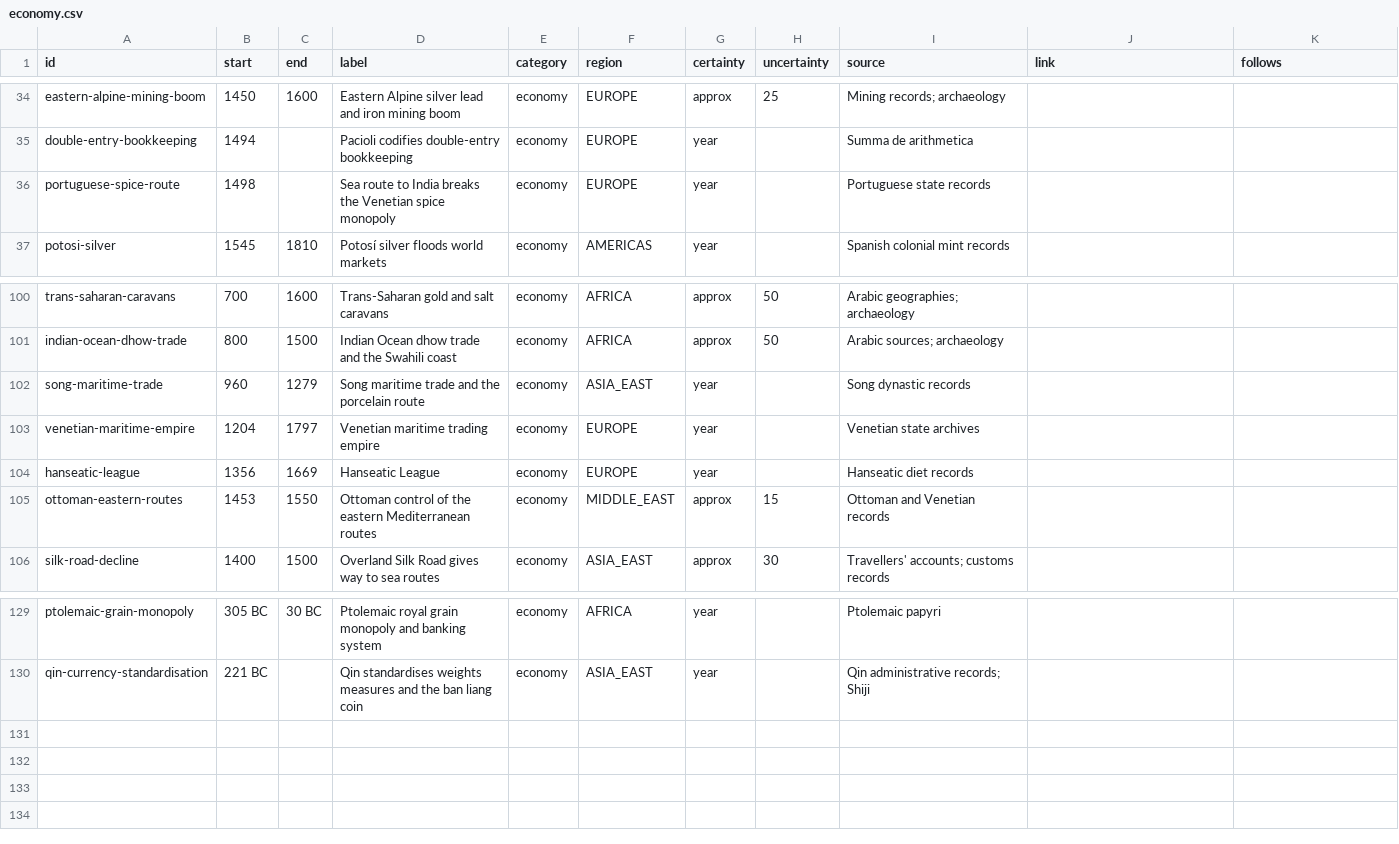
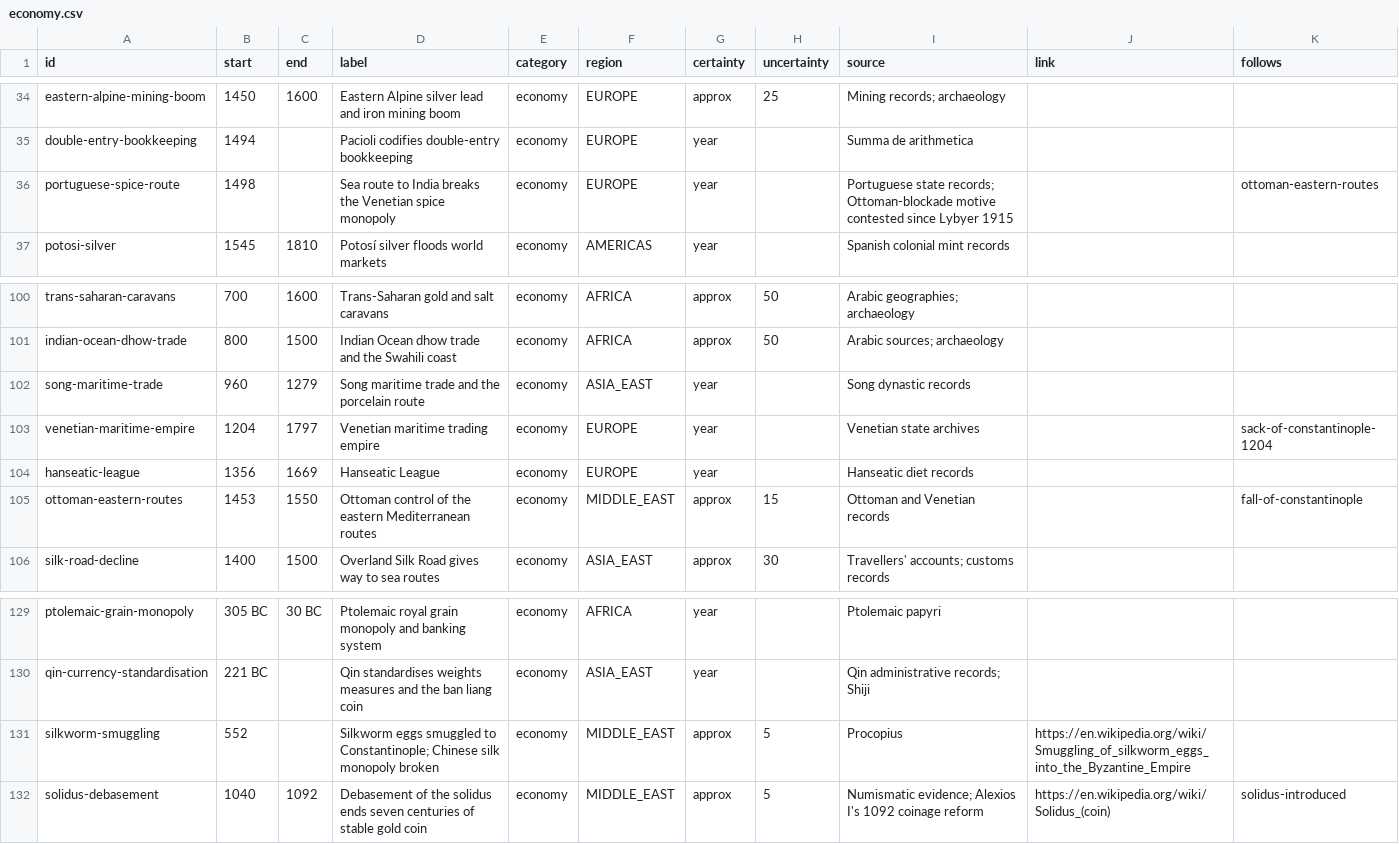
Before and after one commit to thomasbergernz/money-makes-the-world-go-round, a CSV file: public/data/economy.csv, drawn as a sheet; only a part is shown, gaps mark what is left out.

```diff
--- a/public/data/economy.csv
+++ b/public/data/economy.csv
@@ -35,3 +35,3 @@ eastern-alpine-mining-boom,1450,1600,Eastern Alpine silver lead and iron mining
 double-entry-bookkeeping,1494,,Pacioli codifies double-entry bookkeeping,economy,EUROPE,year,,Summa de arithmetica,,
-portuguese-spice-route,1498,,Sea route to India breaks the Venetian spice monopoly,economy,EUROPE,year,,Portuguese state records,,
+portuguese-spice-route,1498,,Sea route to India breaks the Venetian spice monopoly,economy,EUROPE,year,,Portuguese state records; Ottoman-blockade motive contested since Lybyer 1915,,ottoman-eastern-routes
 potosi-silver,1545,1810,Potosí silver floods world markets,economy,AMERICAS,year,,Spanish colonial mint records,,
@@ -102,5 +102,5 @@ indian-ocean-dhow-trade,800,1500,Indian Ocean dhow trade and the Swahili coast,e
 song-maritime-trade,960,1279,Song maritime trade and the porcelain route,economy,ASIA_EAST,year,,Song dynastic records,,
-venetian-maritime-empire,1204,1797,Venetian maritime trading empire,economy,EUROPE,year,,Venetian state archives,,
+venetian-maritime-empire,1204,1797,Venetian maritime trading empire,economy,EUROPE,year,,Venetian state archives,,sack-of-constantinople-1204
 hanseatic-league,1356,1669,Hanseatic League,economy,EUROPE,year,,Hanseatic diet records,,
-ottoman-eastern-routes,1453,1550,Ottoman control of the eastern Mediterranean routes,economy,MIDDLE_EAST,approx,15,Ottoman and Venetian records,,
+ottoman-eastern-routes,1453,1550,Ottoman control of the eastern Mediterranean routes,economy,MIDDLE_EAST,approx,15,Ottoman and Venetian records,,fall-of-constantinople
 silk-road-decline,1400,1500,Overland Silk Road gives way to sea routes,economy,ASIA_EAST,approx,30,Travellers' accounts; customs records,,
@@ -130 +130,3 @@ ptolemaic-grain-monopoly,305 BC,30 BC,Ptolemaic royal grain monopoly and banking
 qin-currency-standardisation,221 BC,,Qin standardises weights measures and the ban liang coin,economy,ASIA_EAST,year,,Qin administrative records; Shiji,,
+silkworm-smuggling,552,,Silkworm eggs smuggled to Constantinople; Chinese silk monopoly broken,economy,MIDDLE_EAST,approx,5,Procopius,https://en.wikipedia.org/wiki/Smuggling_of_silkworm_eggs_into_the_Byzantine_Empire,
+solidus-debasement,1040,1092,Debasement of the solidus ends seven centuries of stable gold coin,economy,MIDDLE_EAST,approx,5,Numismatic evidence; Alexios I's 1092 coinage reform,https://en.wikipedia.org/wiki/Solidus_(coin),solidus-introduced
```
Also changed, not shown: public/data/gvp-volcanoes.csv, public/data/nature.csv, 5 other files.
